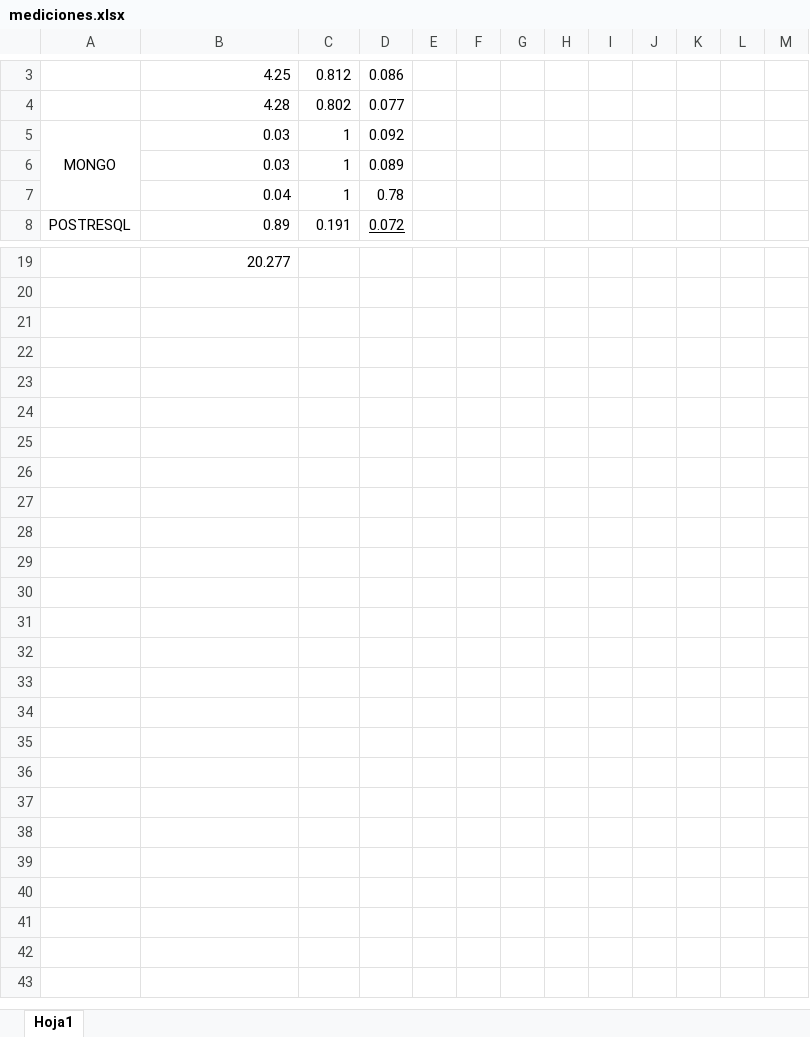
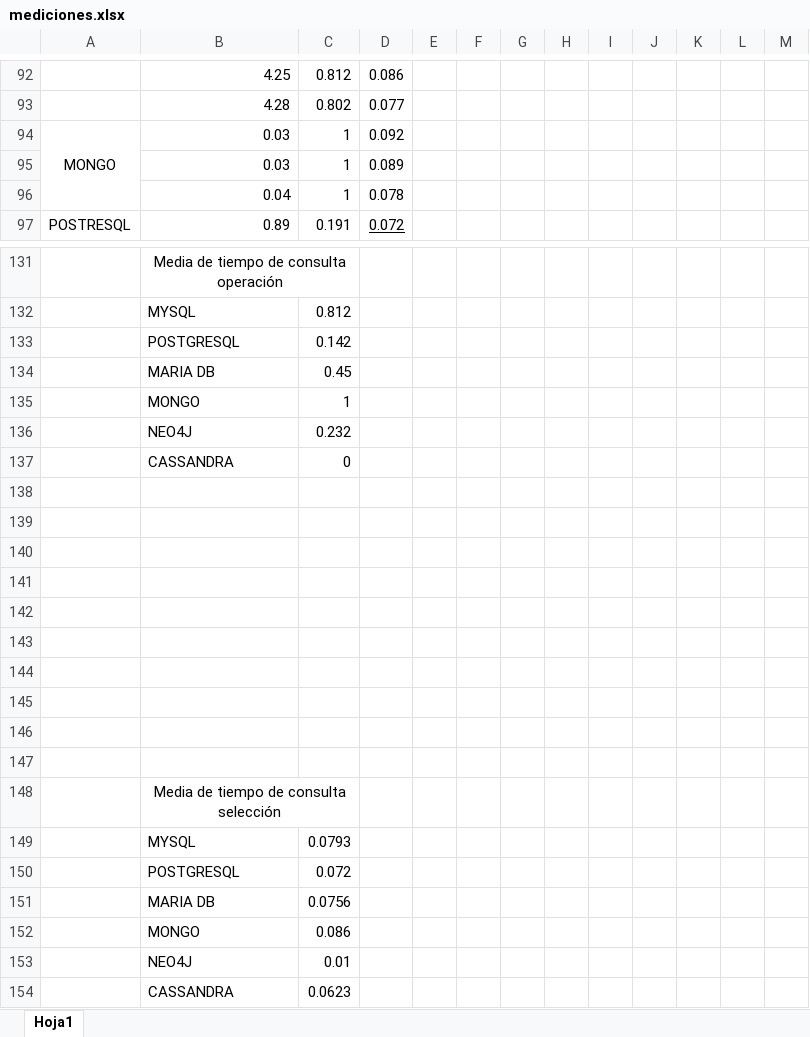
Before and after one commit to kyriosbigdata/tesis_dos, an Excel workbook: mediciones.xlsx, sheet Hoja1, drawn as a sheet; only a part is shown, gaps mark what is left out; values as stored, in another font and other column widths than the file's, no borders; charts and pictures not drawn; addresses are those after the commit; the diff covers the shown part only; the diff names each change by its address in the sheet, - before the commit and + after, or states it on an @@ line.

```diff
--- a/mediciones.xlsx (sheet Hoja1)
+++ b/mediciones.xlsx (sheet Hoja1)
-D96: 0.78
+D96: 0.078
-B131: 20.277
+B131: Media de tiempo de consulta operación
-B131 alignment: right
+B131 alignment: center
+B131:C131 merged
+row 132:  | MYSQL | 0.812
+row 133:  | POSTGRESQL | 0.142
+row 134:  | MARIA DB | 0.45
+row 135:  | MONGO | 1
+row 136:  | NEO4J | 0.232
+row 137:  | CASSANDRA | 0
+row 138: (empty)
+row 139: (empty)
+row 140: (empty)
+row 141: (empty)
+row 142: (empty)
+row 143: (empty)
+row 144: (empty)
+row 145: (empty)
+row 146: (empty)
+row 147: (empty)
+row 148:  | Media de tiempo de consulta selección
+row 149:  | MYSQL | 0.0793
+row 150:  | POSTGRESQL | 0.072
+row 151:  | MARIA DB | 0.0756
+row 152:  | MONGO | 0.086
+row 153:  | NEO4J | 0.01
+row 154:  | CASSANDRA | 0.0623
```
Also changed, not shown: 112 added rows, 3 edited cells, cell formats and merged cells elsewhere in this sheet, charts or pictures, 4 other files.
